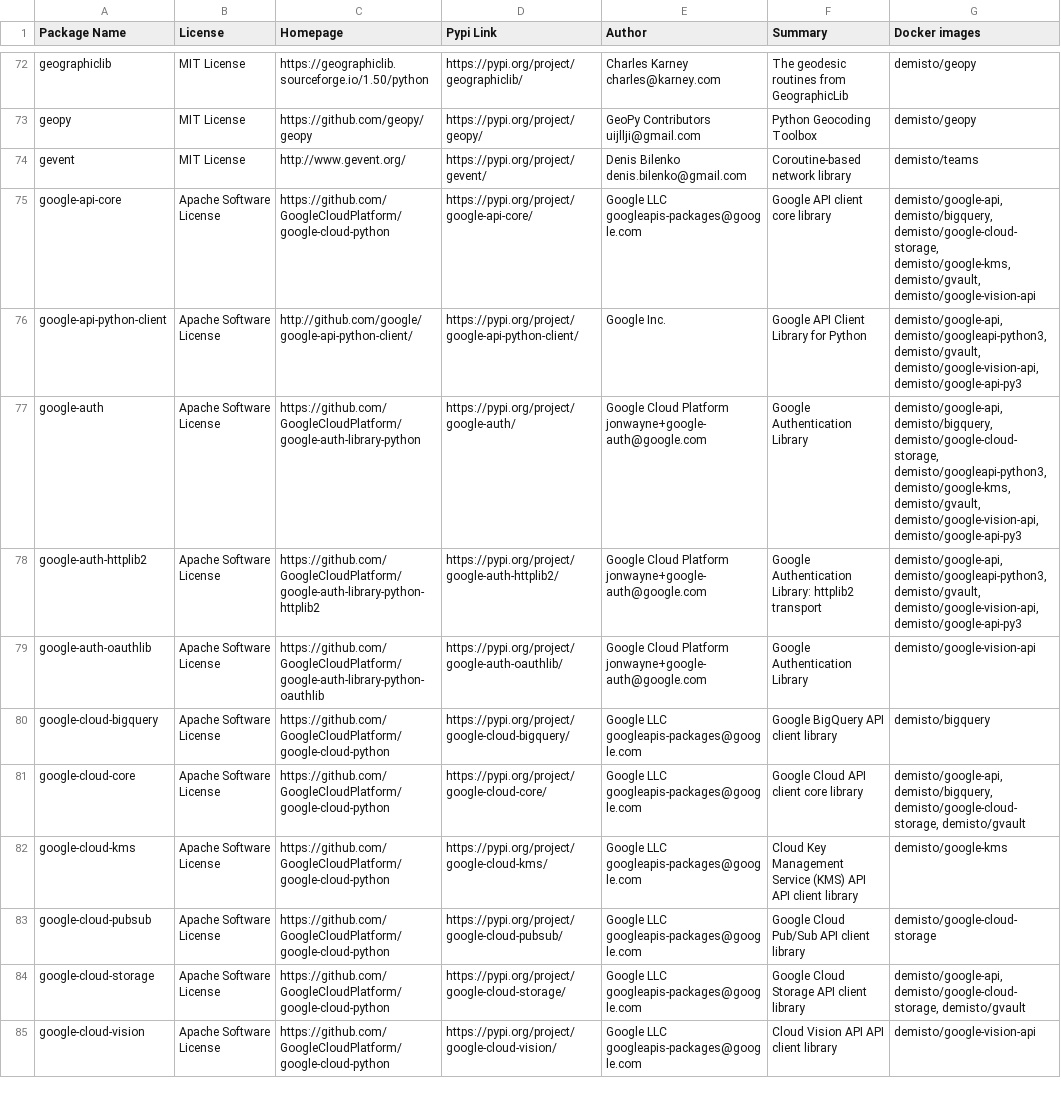
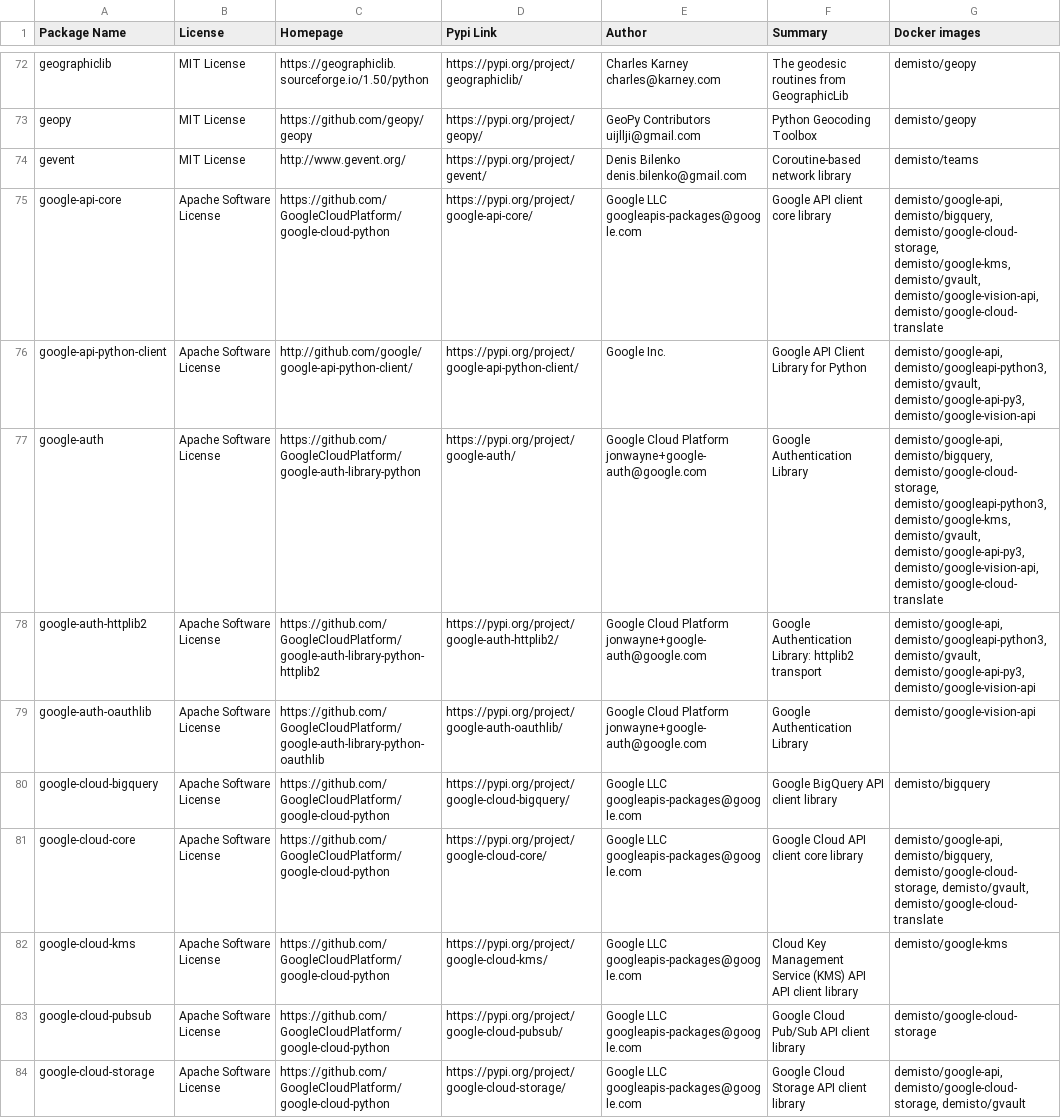
Before and after one commit to yalonso7/dockerfiles, a CSV file: used_packages.csv, drawn as a sheet; only a part is shown, gaps mark what is left out; the shorter side is filled out with more unchanged rows; the diff covers the shown part only.

Commit message:
Sat Dec 14 01:04:37 UTC 2019: automatic docker repository update

```diff
--- a/used_packages.csv
+++ b/used_packages.csv
@@ -74,9 +74,9 @@ geopy,MIT License,https://github.com/geopy/geopy,https://pypi.org/project/geopy/
 gevent,MIT License,http://www.gevent.org/,https://pypi.org/project/gevent/,Denis Bilenko denis.bilenko@gmail.com,Coroutine-based network library,demisto/teams
-google-api-core,Apache Software License,https://github.com/GoogleCloudPlatform/google-cloud-python,https://pypi.org/project/google-api-core/,Google LLC googleapis-packages@google.com,Google API client core library,"demisto/google-api, demisto/bigquery, demisto/google-cloud-storage, demisto/google-kms, demisto/gvault, demisto/google-vision-api"
-google-api-python-client,Apache Software License,http://github.com/google/google-api-python-client/,https://pypi.org/project/google-api-python-client/,Google Inc.,Google API Client Library for Python,"demisto/google-api, demisto/googleapi-python3, demisto/gvault, demisto/google-vision-api, demisto/google-api-py3"
-google-auth,Apache Software License,https://github.com/GoogleCloudPlatform/google-auth-library-python,https://pypi.org/project/google-auth/,Google Cloud Platform jonwayne+google-auth@google.com,Google Authentication Library,"demisto/google-api, demisto/bigquery, demisto/google-cloud-storage, demisto/googleapi-python3, demisto/google-kms, demisto/gvault, demisto/google-vision-api, demisto/google-api-py3"
-google-auth-httplib2,Apache Software License,https://github.com/GoogleCloudPlatform/google-auth-library-python-httplib2,https://pypi.org/project/google-auth-httplib2/,Google Cloud Platform jonwayne+google-auth@google.com,Google Authentication Library: httplib2 transport,"demisto/google-api, demisto/googleapi-python3, demisto/gvault, demisto/google-vision-api, demisto/google-api-py3"
+google-api-core,Apache Software License,https://github.com/GoogleCloudPlatform/google-cloud-python,https://pypi.org/project/google-api-core/,Google LLC googleapis-packages@google.com,Google API client core library,"demisto/google-api, demisto/bigquery, demisto/google-cloud-storage, demisto/google-kms, demisto/gvault, demisto/google-vision-api, demisto/google-cloud-translate"
+google-api-python-client,Apache Software License,http://github.com/google/google-api-python-client/,https://pypi.org/project/google-api-python-client/,Google Inc.,Google API Client Library for Python,"demisto/google-api, demisto/googleapi-python3, demisto/gvault, demisto/google-api-py3, demisto/google-vision-api"
+google-auth,Apache Software License,https://github.com/GoogleCloudPlatform/google-auth-library-python,https://pypi.org/project/google-auth/,Google Cloud Platform jonwayne+google-auth@google.com,Google Authentication Library,"demisto/google-api, demisto/bigquery, demisto/google-cloud-storage, demisto/googleapi-python3, demisto/google-kms, demisto/gvault, demisto/google-api-py3, demisto/google-vision-api, demisto/google-cloud-translate"
+google-auth-httplib2,Apache Software License,https://github.com/GoogleCloudPlatform/google-auth-library-python-httplib2,https://pypi.org/project/google-auth-httplib2/,Google Cloud Platform jonwayne+google-auth@google.com,Google Authentication Library: httplib2 transport,"demisto/google-api, demisto/googleapi-python3, demisto/gvault, demisto/google-api-py3, demisto/google-vision-api"
 google-auth-oauthlib,Apache Software License,https://github.com/GoogleCloudPlatform/google-auth-library-python-oauthlib,https://pypi.org/project/google-auth-oauthlib/,Google Cloud Platform jonwayne+google-auth@google.com,Google Authentication Library,demisto/google-vision-api
 google-cloud-bigquery,Apache Software License,https://github.com/GoogleCloudPlatform/google-cloud-python,https://pypi.org/project/google-cloud-bigquery/,Google LLC googleapis-packages@google.com,Google BigQuery API client library,demisto/bigquery
-google-cloud-core,Apache Software License,https://github.com/GoogleCloudPlatform/google-cloud-python,https://pypi.org/project/google-cloud-core/,Google LLC googleapis-packages@google.com,Google Cloud API client core library,"demisto/google-api, demisto/bigquery, demisto/google-cloud-storage, demisto/gvault"
+google-cloud-core,Apache Software License,https://github.com/GoogleCloudPlatform/google-cloud-python,https://pypi.org/project/google-cloud-core/,Google LLC googleapis-packages@google.com,Google Cloud API client core library,"demisto/google-api, demisto/bigquery, demisto/google-cloud-storage, demisto/gvault, demisto/google-cloud-translate"
 google-cloud-kms,Apache Software License,https://github.com/GoogleCloudPlatform/google-cloud-python,https://pypi.org/project/google-cloud-kms/,Google LLC googleapis-packages@google.com,Cloud Key Management Service (KMS) API API client library,demisto/google-kms
```
Also changed, not shown: 1 added row and 30 edited cells elsewhere in this file, 5 other files.
